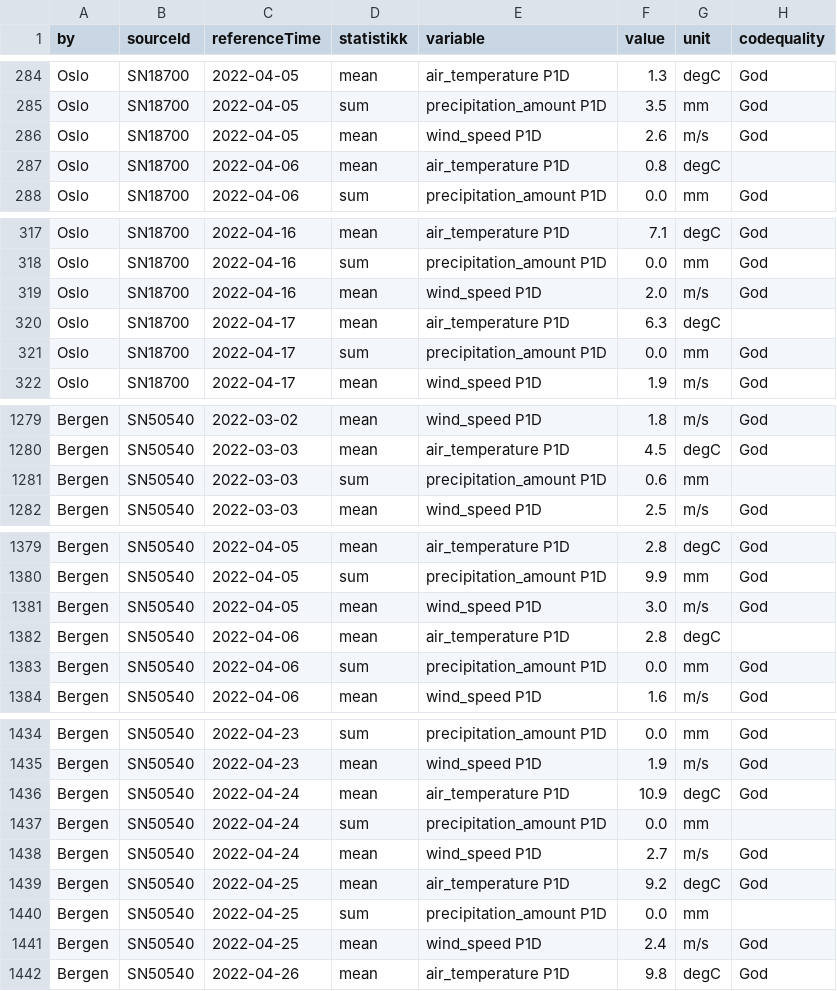
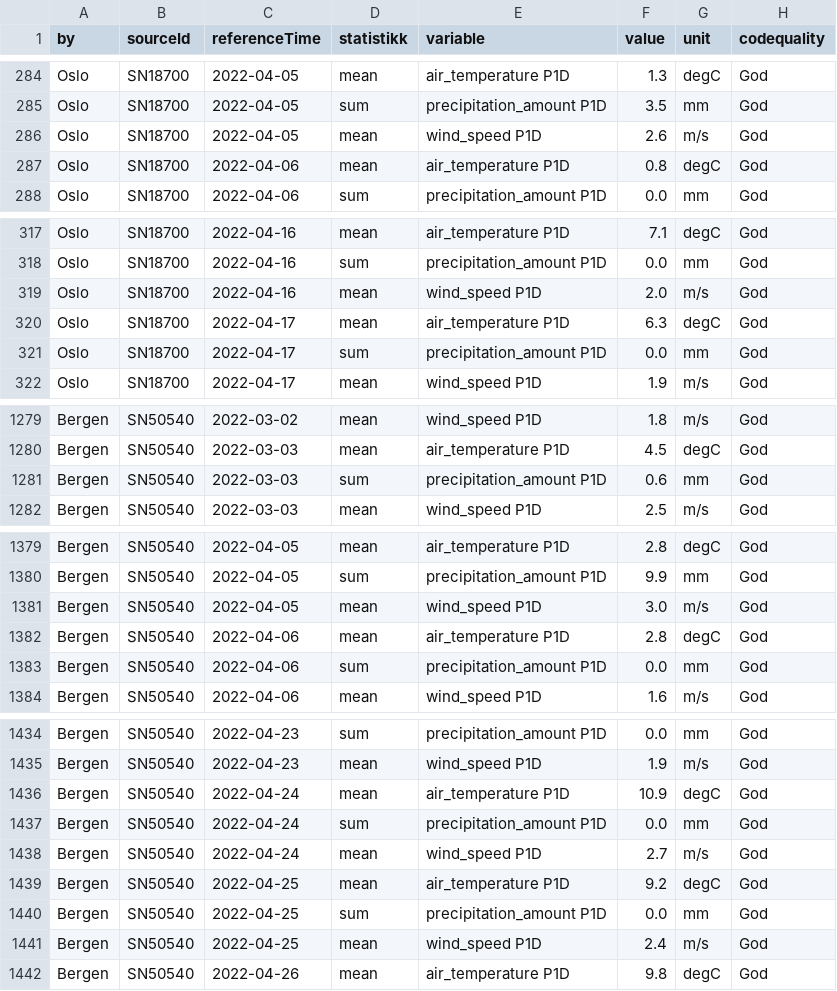
Before and after one commit to evenlandmark/Miljodataanalyse-applikasjon, a CSV file: data/BehandletVaerData.csv, drawn as a sheet; only a part is shown, gaps mark what is left out; the diff covers the shown part only.

```diff
--- a/data/BehandletVaerData.csv
+++ b/data/BehandletVaerData.csv
@@ -286,3 +286,3 @@ Oslo,SN18700,2022-04-05,sum,precipitation_amount P1D,3.5,mm,God
 Oslo,SN18700,2022-04-05,mean,wind_speed P1D,2.6,m/s,God
-Oslo,SN18700,2022-04-06,mean,air_temperature P1D,0.8,degC,
+Oslo,SN18700,2022-04-06,mean,air_temperature P1D,0.8,degC,God
 Oslo,SN18700,2022-04-06,sum,precipitation_amount P1D,0.0,mm,God
@@ -319,3 +319,3 @@ Oslo,SN18700,2022-04-16,sum,precipitation_amount P1D,0.0,mm,God
 Oslo,SN18700,2022-04-16,mean,wind_speed P1D,2.0,m/s,God
-Oslo,SN18700,2022-04-17,mean,air_temperature P1D,6.3,degC,
+Oslo,SN18700,2022-04-17,mean,air_temperature P1D,6.3,degC,God
 Oslo,SN18700,2022-04-17,sum,precipitation_amount P1D,0.0,mm,God
@@ -1280,3 +1280,3 @@ Bergen,SN50540,2022-03-02,mean,wind_speed P1D,1.8,m/s,God
 Bergen,SN50540,2022-03-03,mean,air_temperature P1D,4.5,degC,God
-Bergen,SN50540,2022-03-03,sum,precipitation_amount P1D,0.6,mm,
+Bergen,SN50540,2022-03-03,sum,precipitation_amount P1D,0.6,mm,God
 Bergen,SN50540,2022-03-03,mean,wind_speed P1D,2.5,m/s,God
@@ -1381,3 +1381,3 @@ Bergen,SN50540,2022-04-05,sum,precipitation_amount P1D,9.9,mm,God
 Bergen,SN50540,2022-04-05,mean,wind_speed P1D,3.0,m/s,God
-Bergen,SN50540,2022-04-06,mean,air_temperature P1D,2.8,degC,
+Bergen,SN50540,2022-04-06,mean,air_temperature P1D,2.8,degC,God
 Bergen,SN50540,2022-04-06,sum,precipitation_amount P1D,0.0,mm,God
@@ -1436,6 +1436,6 @@ Bergen,SN50540,2022-04-23,mean,wind_speed P1D,1.9,m/s,God
 Bergen,SN50540,2022-04-24,mean,air_temperature P1D,10.9,degC,God
-Bergen,SN50540,2022-04-24,sum,precipitation_amount P1D,0.0,mm,
+Bergen,SN50540,2022-04-24,sum,precipitation_amount P1D,0.0,mm,God
 Bergen,SN50540,2022-04-24,mean,wind_speed P1D,2.7,m/s,God
 Bergen,SN50540,2022-04-25,mean,air_temperature P1D,9.2,degC,God
-Bergen,SN50540,2022-04-25,sum,precipitation_amount P1D,0.0,mm,
+Bergen,SN50540,2022-04-25,sum,precipitation_amount P1D,0.0,mm,God
 Bergen,SN50540,2022-04-25,mean,wind_speed P1D,2.4,m/s,God
```
Also changed, not shown: 4 edited cells elsewhere in this file, 2 other files.
